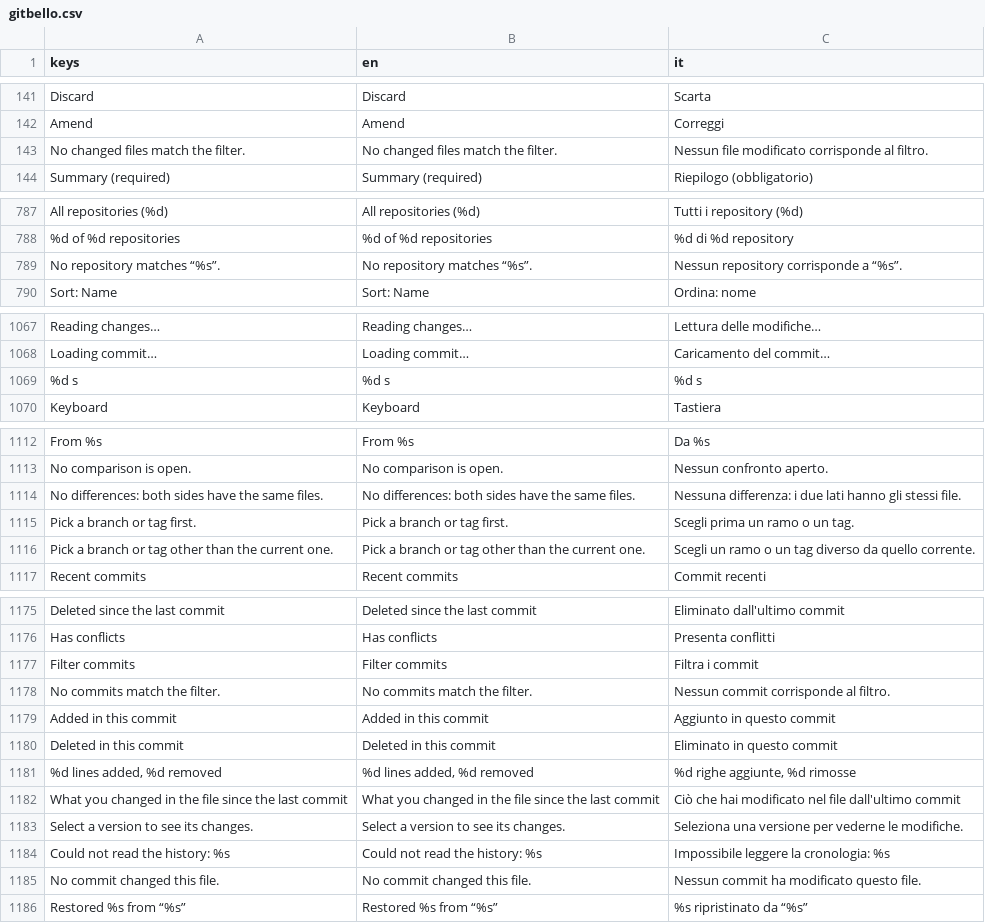
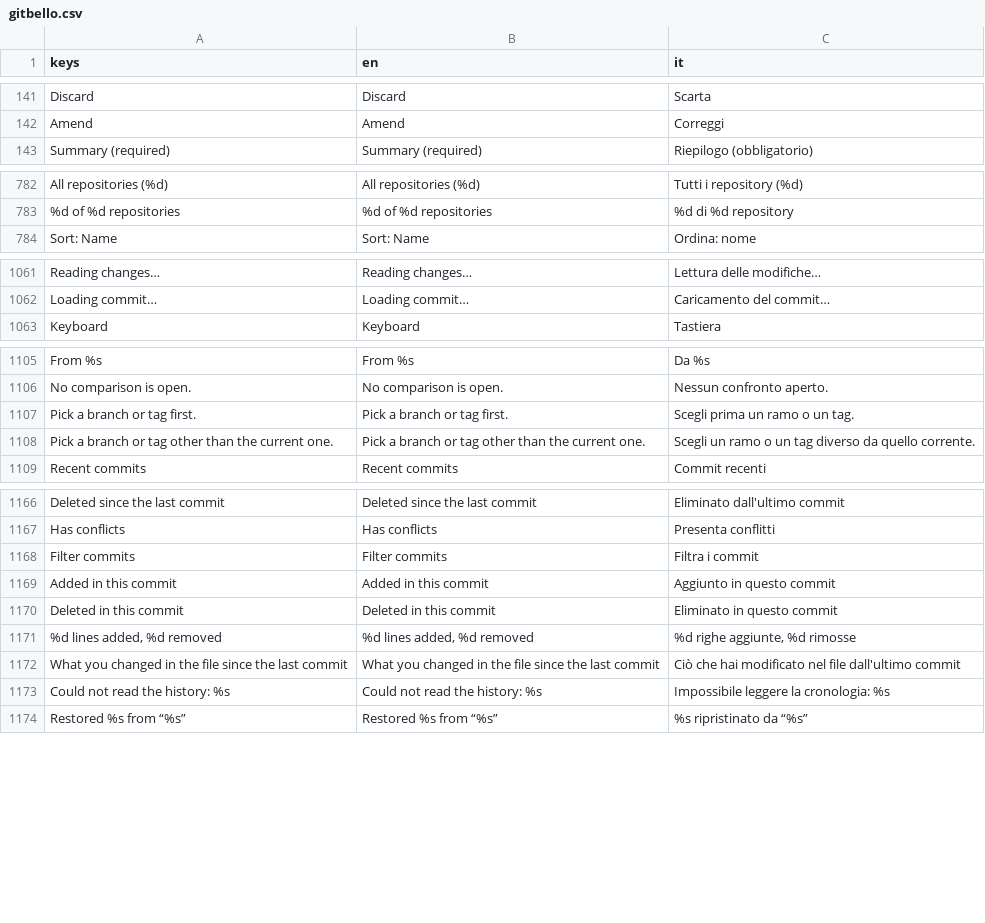
Before and after one commit to caleb-tognoli/gitbello, a CSV file: godot/localization/gitbello.csv, drawn as a sheet; only a part is shown, gaps mark what is left out; the diff covers the shown part only.

```diff
--- a/godot/localization/gitbello.csv
+++ b/godot/localization/gitbello.csv
@@ -142,3 +142,2 @@ keys,en,it
 "Amend","Amend","Correggi"
-"No changed files match the filter.","No changed files match the filter.","Nessun file modificato corrisponde al filtro."
 "Summary (required)","Summary (required)","Riepilogo (obbligatorio)"
@@ -788,3 +783,2 @@ keys,en,it
 "%d of %d repositories","%d of %d repositories","%d di %d repository"
-"No repository matches “%s”.","No repository matches “%s”.","Nessun repository corrisponde a “%s”."
 "Sort: Name","Sort: Name","Ordina: nome"
@@ -1068,3 +1062,2 @@ keys,en,it
 "Loading commit…","Loading commit…","Caricamento del commit…"
-"%d s","%d s","%d s"
 "Keyboard","Keyboard","Tastiera"
@@ -1113,3 +1106,2 @@ keys,en,it
 "No comparison is open.","No comparison is open.","Nessun confronto aperto."
-"No differences: both sides have the same files.","No differences: both sides have the same files.","Nessuna differenza: i due lati hanno gli stessi file."
 "Pick a branch or tag first.","Pick a branch or tag first.","Scegli prima un ramo o un tag."
@@ -1177,3 +1168,2 @@ keys,en,it
 "Filter commits","Filter commits","Filtra i commit"
-"No commits match the filter.","No commits match the filter.","Nessun commit corrisponde al filtro."
 "Added in this commit","Added in this commit","Aggiunto in questo commit"
@@ -1182,5 +1172,3 @@ keys,en,it
 "What you changed in the file since the last commit","What you changed in the file since the last commit","Ciò che hai modificato nel file dall'ultimo commit"
-"Select a version to see its changes.","Select a version to see its changes.","Seleziona una versione per vederne le modifiche."
 "Could not read the history: %s","Could not read the history: %s","Impossibile leggere la cronologia: %s"
-"No commit changed this file.","No commit changed this file.","Nessun commit ha modificato questo file."
 "Restored %s from “%s”","Restored %s from “%s”","%s ripristinato da “%s”"
```
Also changed, not shown: 9 added rows, 7 removed rows and 15 edited cells elsewhere in this file, 30 other files.
